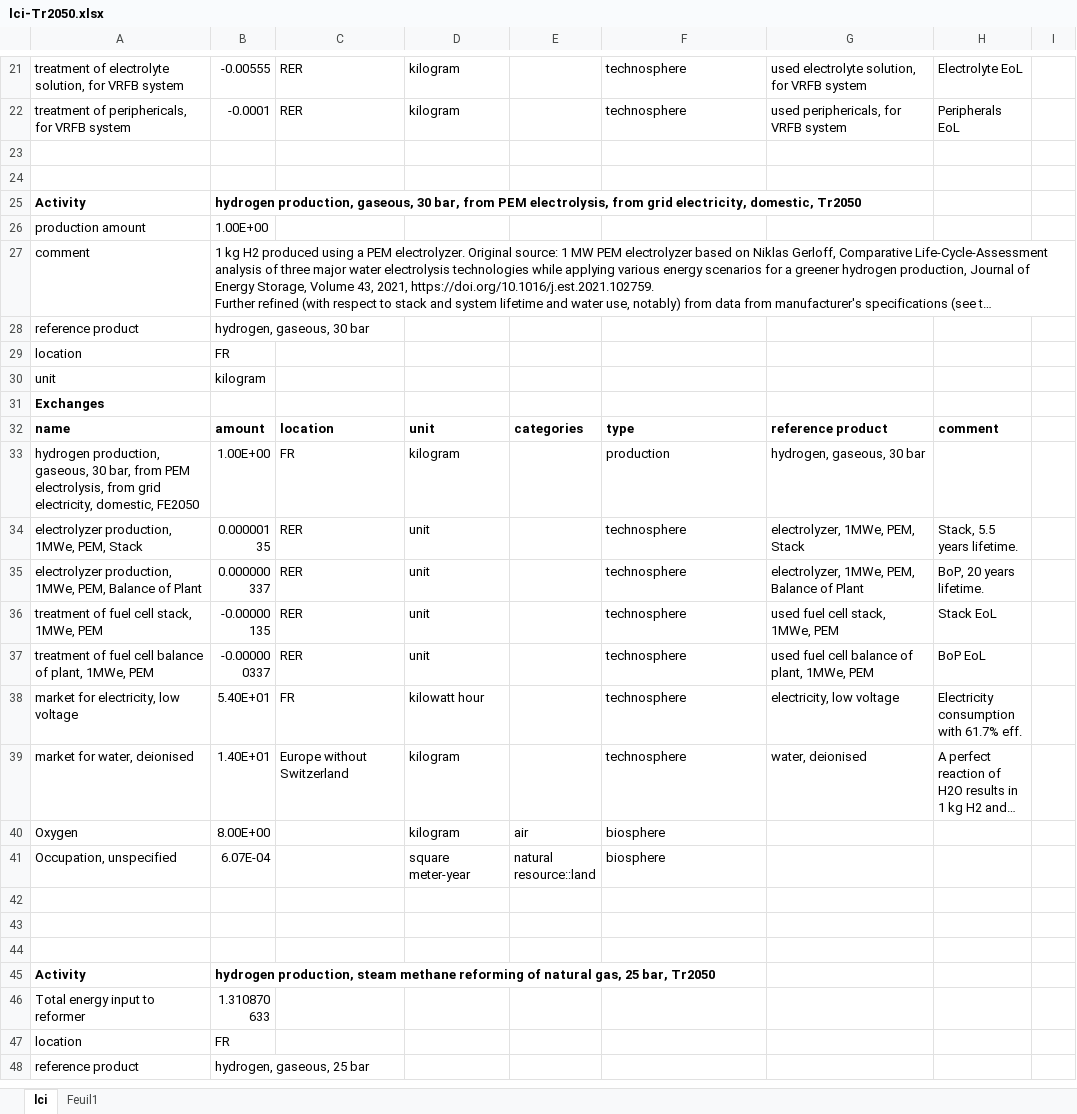
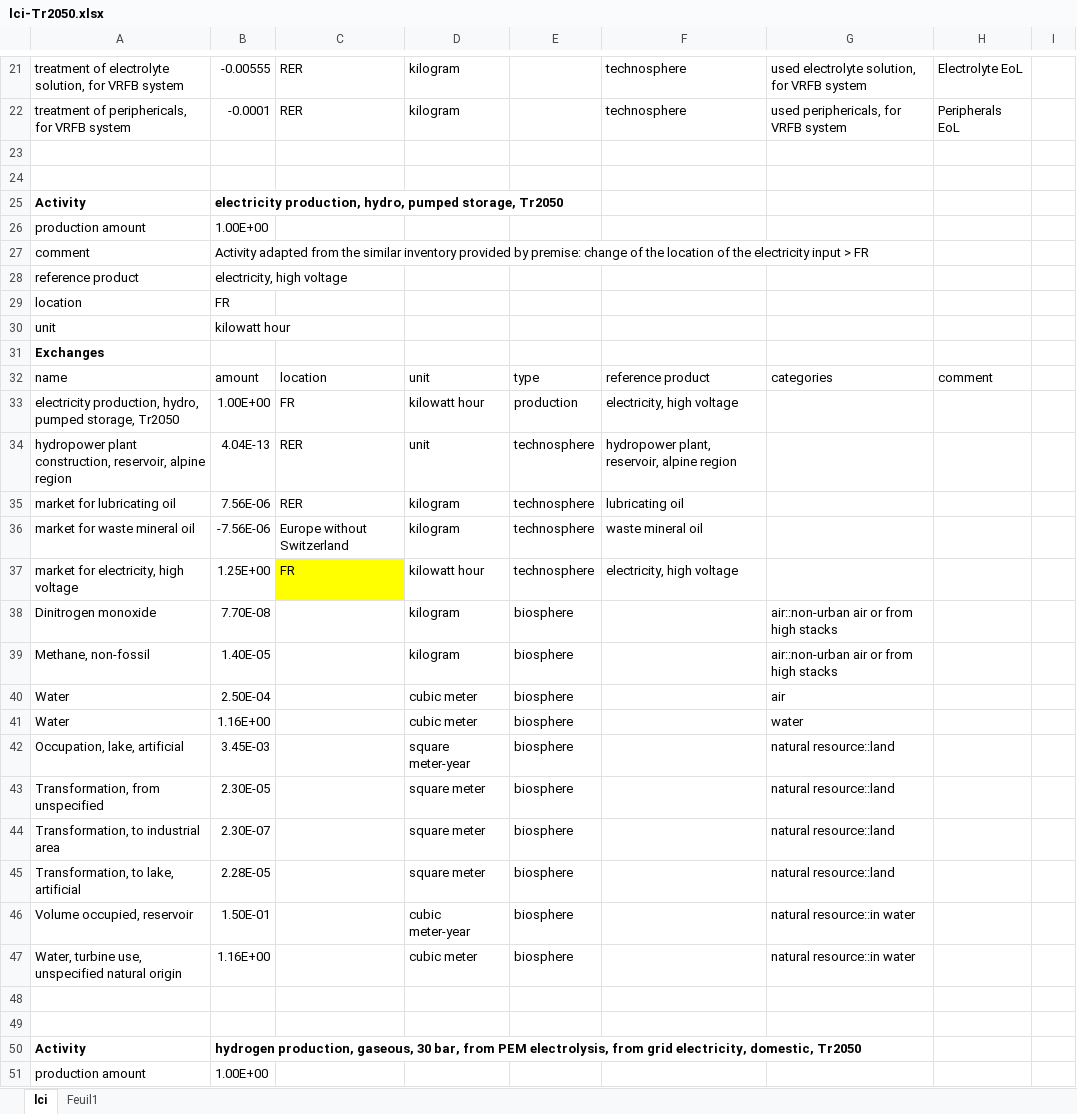
Before and after one commit to oie-mines-paristech/ADEME_scenarios_premise, an Excel workbook: inventories/lci-Tr2050.xlsx, sheet lci, drawn as a sheet; only a part is shown, gaps mark what is left out; the shorter side is filled out with more unchanged rows; long unchanged cells end in …; values as stored, in another font and other column widths than the file's, no borders; the diff covers the shown part only; the diff names each change by its address in the sheet, - before the commit and + after, or states it on an @@ line.

Commit message:
update premise version + pumped hydro with FR elec + inventories pumped hydro

```diff
--- a/inventories/lci-Tr2050.xlsx (sheet lci)
+++ b/inventories/lci-Tr2050.xlsx (sheet lci)
+row 25: Activity | electricity production, hydro, pumped storage, Tr2050
+row 26: production amount | 1.00E+00
+row 27: comment | Activity adapted from the similar inventory provided by premise: change of the location of the electricity input > FR
+row 28: reference product | electricity, high voltage
+row 29: location | FR
+row 30: unit | kilowatt hour
+row 31: Exchanges
+row 32: name | amount | location | unit | type | reference product | categories | comment
+row 33: electricity production, hydro, pumped storage, Tr2050 | 1.00E+00 | FR | kilowatt hour | production | electricity, high voltage
+row 34: hydropower plant construction, reservoir, alpine region | 4.04E-13 | RER | unit | technosphere | hydropower plant, reservoir, alpine region
+row 35: market for lubricating oil | 7.56E-06 | RER | kilogram | technosphere | lubricating oil
+row 36: market for waste mineral oil | -7.56E-06 | Europe without Switzerland | kilogram | technosphere | waste mineral oil
+row 37: market for electricity, high voltage | 1.25E+00 | FR | kilowatt hour | technosphere | electricity, high voltage
+row 38: Dinitrogen monoxide | 7.70E-08 |  | kilogram | biosphere |  | air::non-urban air or from high stacks
+row 39: Methane, non-fossil | 1.40E-05 |  | kilogram | biosphere |  | air::non-urban air or from high stacks
+row 40: Water | 2.50E-04 |  | cubic meter | biosphere |  | air
+row 41: Water | 1.16E+00 |  | cubic meter | biosphere |  | water
+row 42: Occupation, lake, artificial | 3.45E-03 |  | square meter-year | biosphere |  | natural resource::land
+row 43: Transformation, from unspecified | 2.30E-05 |  | square meter | biosphere |  | natural resource::land
+row 44: Transformation, to industrial area | 2.30E-07 |  | square meter | biosphere |  | natural resource::land
+row 45: Transformation, to lake, artificial | 2.28E-05 |  | square meter | biosphere |  | natural resource::land
+row 46: Volume occupied, reservoir | 1.50E-01 |  | cubic meter-year | biosphere |  | natural resource::in water
+row 47: Water, turbine use, unspecified natural origin | 1.16E+00 |  | cubic meter | biosphere |  | natural resource::in water
+row 48: (empty)
+row 49: (empty)
```
Also changed, not shown: cell formats elsewhere in this sheet, 2 other files.
